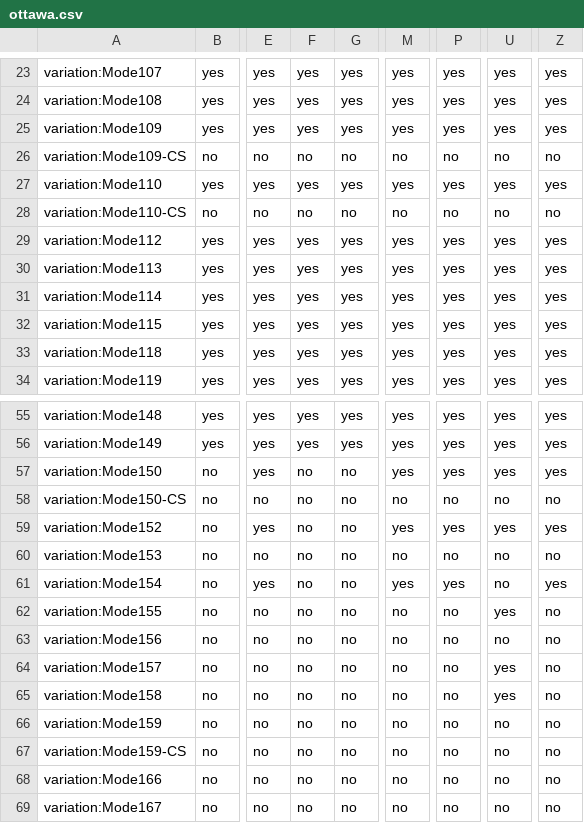
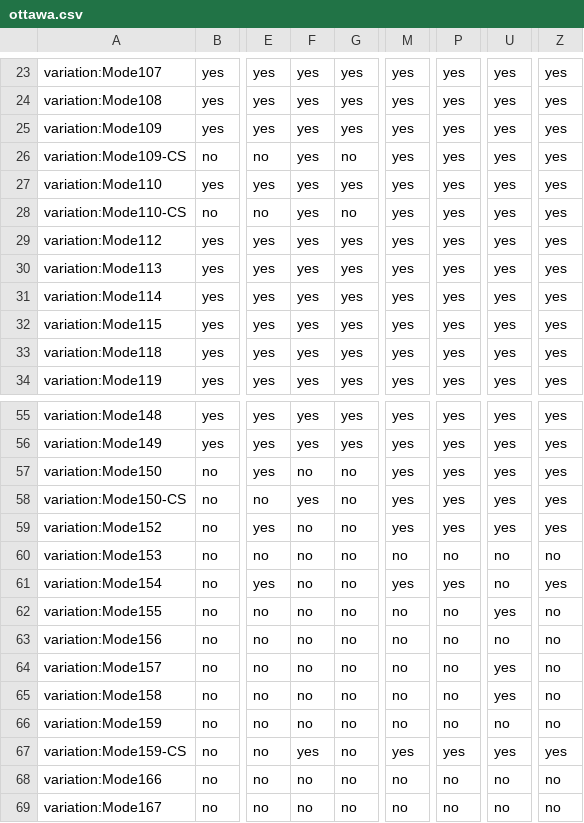
Before and after one commit to Adirala-Krishna/TKG, a CSV file: resources/ottawa.csv, drawn as a sheet; only a part is shown, gaps mark what is left out; the diff names each change by its address in the sheet, - before the commit and + after, or states it on an @@ line.

Commit message:
Update ottawa.csv

```diff
--- a/resources/ottawa.csv
+++ b/resources/ottawa.csv
-F26: no
+F26: yes
-M26: no
+M26: yes
-P26: no
+P26: yes
-U26: no
+U26: yes
-Z26: no
+Z26: yes
-F28: no
+F28: yes
-M28: no
+M28: yes
-P28: no
+P28: yes
-U28: no
+U28: yes
-Z28: no
+Z28: yes
-F58: no
+F58: yes
-M58: no
+M58: yes
-P58: no
+P58: yes
-U58: no
+U58: yes
-Z58: no
+Z58: yes
-F67: no
+F67: yes
-M67: no
+M67: yes
-P67: no
+P67: yes
-U67: no
+U67: yes
-Z67: no
+Z67: yes
```
